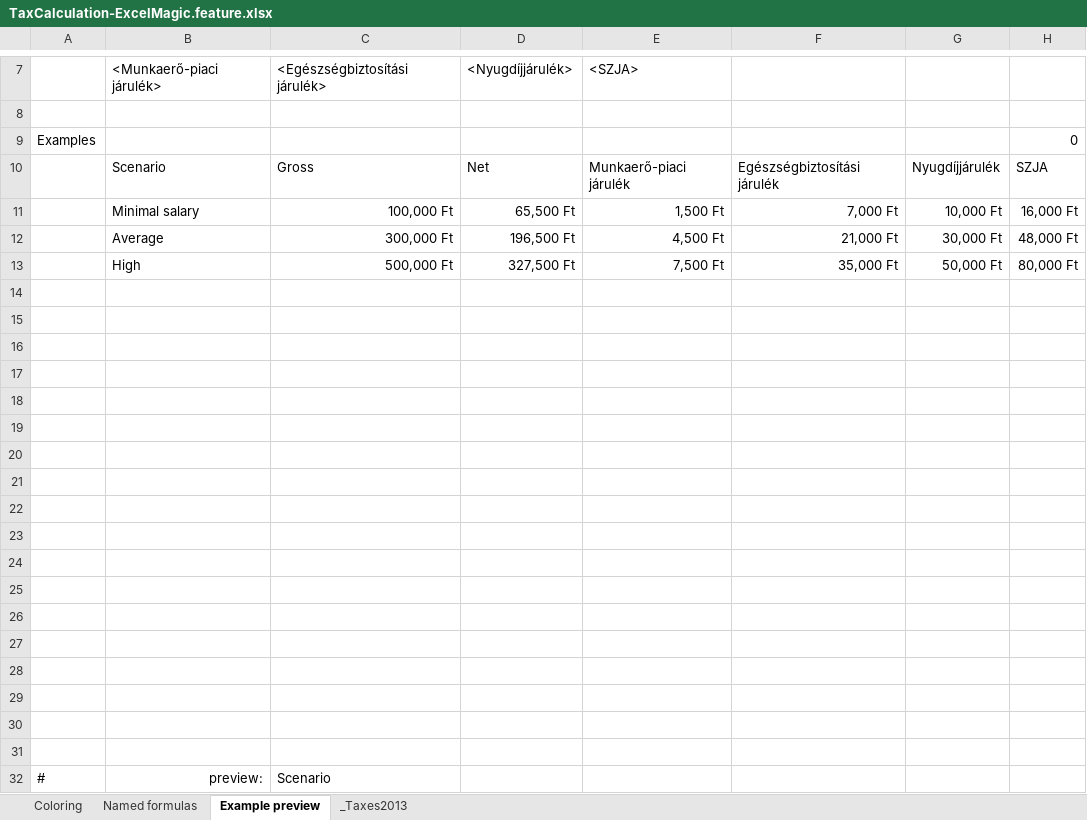
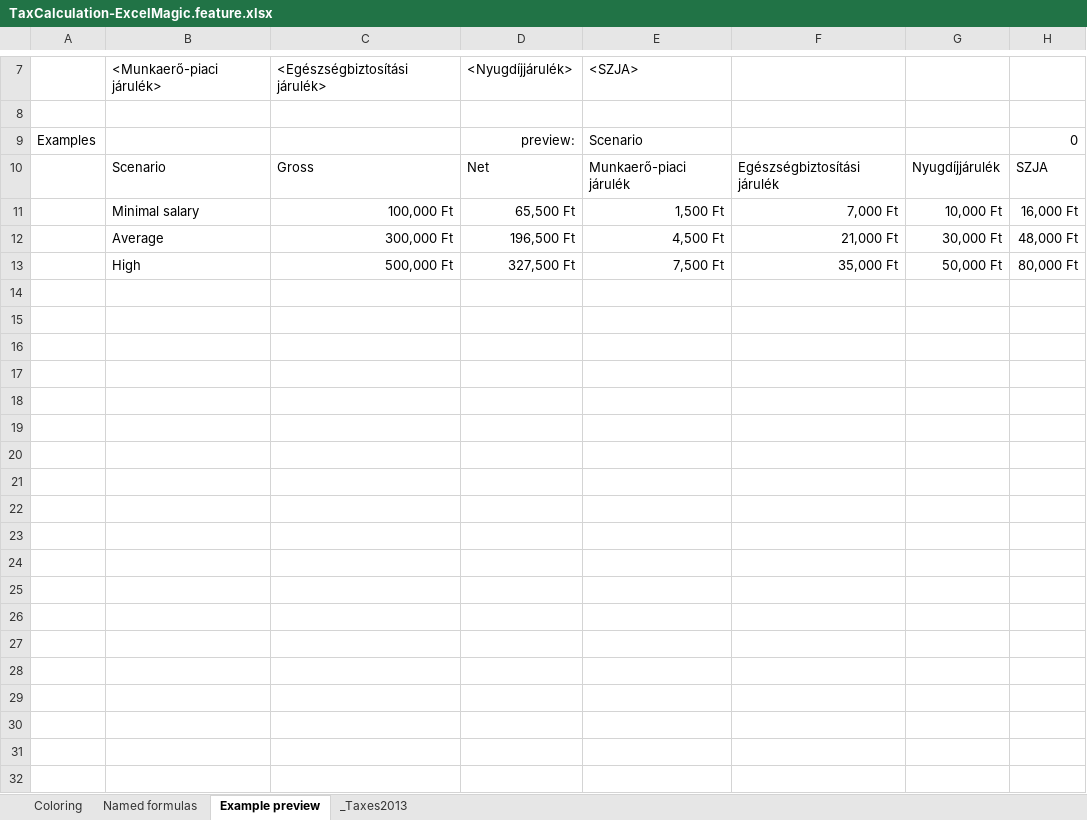
Before and after one commit to gasparnagy/Sample_SpecRunExcelPlugin, an Excel workbook: src/TaxCalculator.Specs/TaxCalculation-ExcelMagic.feature.xlsx, sheet Example preview, drawn as a sheet; only a part is shown, gaps mark what is left out; values as stored, in another font and other column widths than the file's, no borders; table styles not drawn; the diff names each change by its address in the sheet, - before the commit and + after, or states it on an @@ line.

Commit message:
fix formatting in advanced excel sample

```diff
--- a/src/TaxCalculator.Specs/TaxCalculation-ExcelMagic.feature.xlsx (sheet Example preview)
+++ b/src/TaxCalculator.Specs/TaxCalculation-ExcelMagic.feature.xlsx (sheet Example preview)
-D9: (empty)
+D9: preview:
-E9: (empty)
+E9: Scenario
-row 14: (empty)
-row 15: (empty)
-row 16: (empty)
-row 17: (empty)
-row 18: (empty)
-row 19: (empty)
-row 20: (empty)
-row 21: (empty)
-row 22: (empty)
-row 23: (empty)
-row 24: (empty)
-row 25: (empty)
-row 26: (empty)
-row 27: (empty)
-row 28: (empty)
-row 29: (empty)
-row 30: (empty)
-row 31: (empty)
-row 32: # | preview: | Scenario
```
Also changed, not shown: formulas that keep their value.
